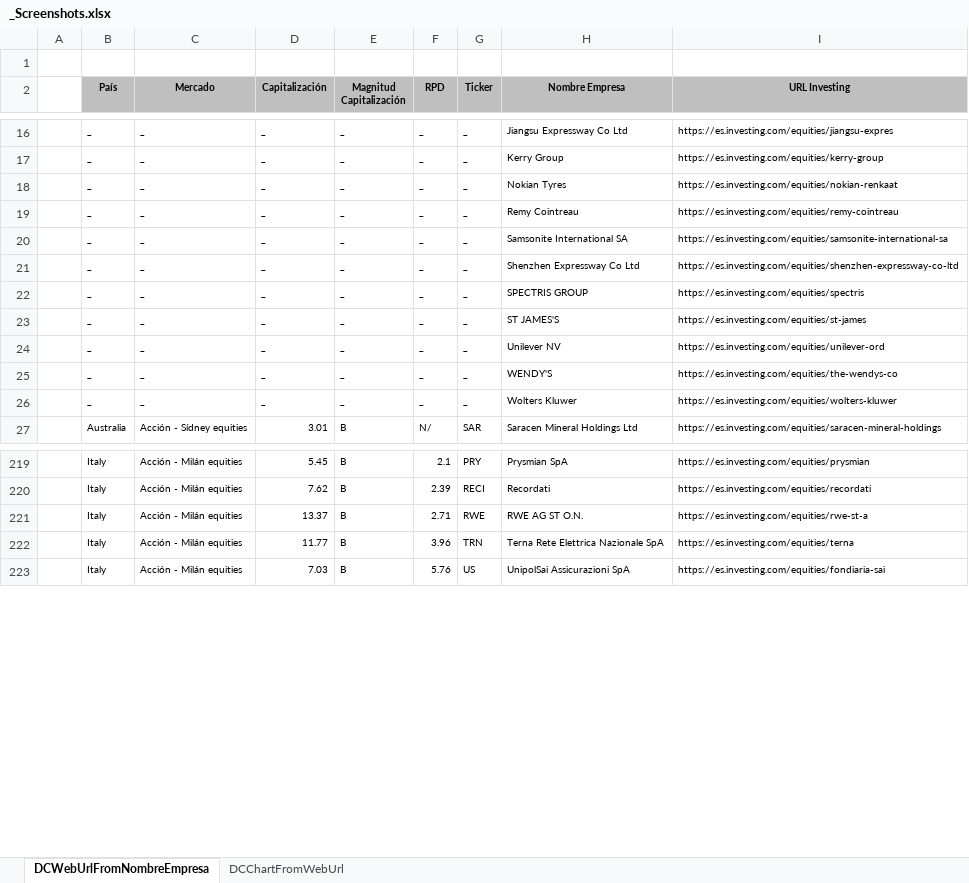
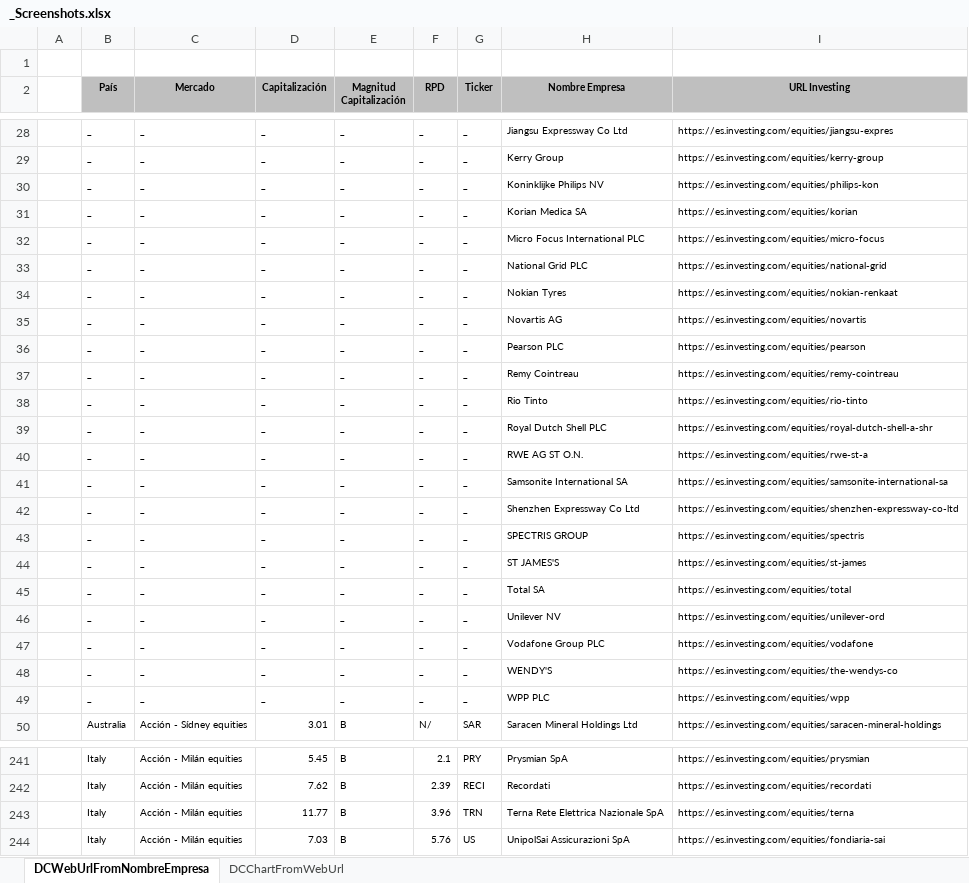
Before and after one commit to jsubiasm/markets_data, an Excel workbook: Screenshots/_Screenshots.xlsx, sheet DCWebUrlFromNombreEmpresa, drawn as a sheet; only a part is shown, gaps mark what is left out; values as stored, in another font and other column widths than the file's, no borders; removed rows and columns are numbered as before the commit, all else as after; the diff covers the shown part only; the diff names each change by its address in the sheet, - before the commit and + after, or states it on an @@ line.

Commit message:
Añadidas más empresas al listado de empresas que reparten dividendo

```diff
--- a/Screenshots/_Screenshots.xlsx (sheet DCWebUrlFromNombreEmpresa)
+++ b/Screenshots/_Screenshots.xlsx (sheet DCWebUrlFromNombreEmpresa)
+row 30:  | _ | _ | _ | _ | _ | _ | Koninklijke Philips NV | https://es.investing.com/equities/philips-kon
+row 31:  | _ | _ | _ | _ | _ | _ | Korian Medica SA | https://es.investing.com/equities/korian
+row 32:  | _ | _ | _ | _ | _ | _ | Micro Focus International PLC | https://es.investing.com/equities/micro-focus
+row 33:  | _ | _ | _ | _ | _ | _ | National Grid PLC | https://es.investing.com/equities/national-grid
+row 35:  | _ | _ | _ | _ | _ | _ | Novartis AG | https://es.investing.com/equities/novartis
+row 36:  | _ | _ | _ | _ | _ | _ | Pearson PLC | https://es.investing.com/equities/pearson
+row 38:  | _ | _ | _ | _ | _ | _ | Rio Tinto | https://es.investing.com/equities/rio-tinto
+row 39:  | _ | _ | _ | _ | _ | _ | Royal Dutch Shell PLC | https://es.investing.com/equities/royal-dutch-shell-a-shr
+row 40:  | _ | _ | _ | _ | _ | _ | RWE AG ST O.N. | https://es.investing.com/equities/rwe-st-a
+row 45:  | _ | _ | _ | _ | _ | _ | Total SA | https://es.investing.com/equities/total
+row 47:  | _ | _ | _ | _ | _ | _ | Vodafone Group PLC | https://es.investing.com/equities/vodafone
-H49 (Nombre Empresa): Wolters Kluwer
+H49 (Nombre Empresa): WPP PLC
-I49 (URL Investing): https://es.investing.com/equities/wolters-kluwer
+I49 (URL Investing): https://es.investing.com/equities/wpp
-row 221:  | Italy | Acción - Milán equities | 13.37 | B | 2.71 | RWE | RWE AG ST O.N. | https://es.investing.com/equities/rwe-st-a
```
Also changed, not shown: 12 added rows, 24 removed rows, 1 edited cell and cell formats elsewhere in this sheet, 2 other files.
